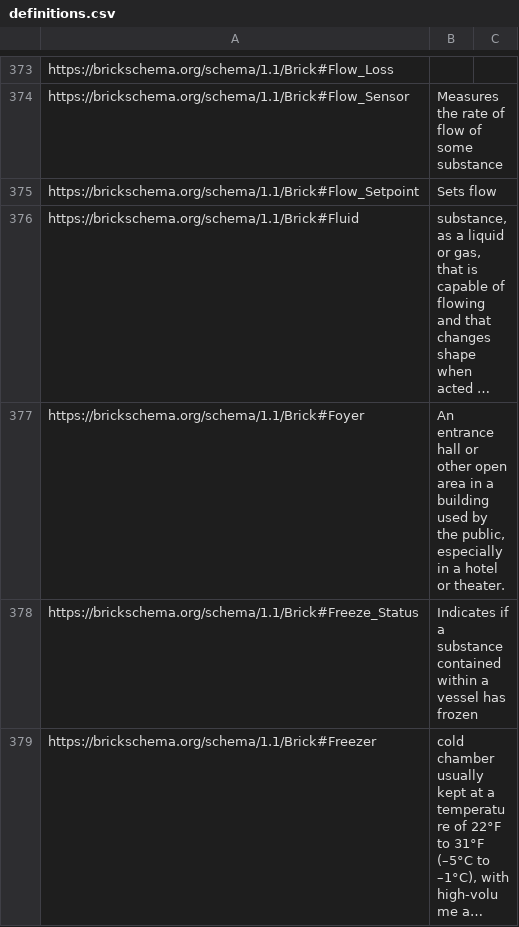
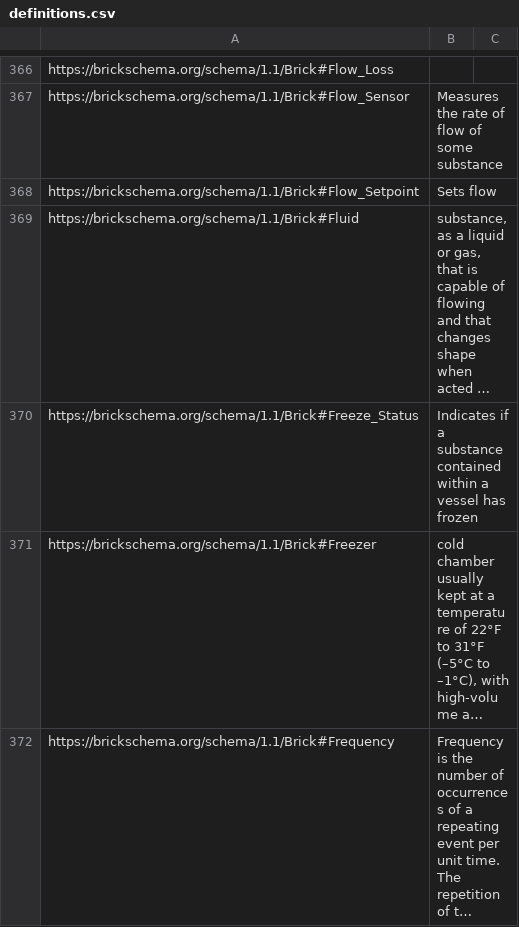
Before and after one commit to BrickSchema/Brick, a CSV file: bricksrc/definitions.csv, drawn as a sheet; only a part is shown, gaps mark what is left out; the shorter side is filled out with more unchanged rows; long unchanged cells end in …; the diff covers the shown part only; the diff names each change by its address in the sheet, - before the commit and + after, or states it on an @@ line.

```diff
--- a/bricksrc/definitions.csv
+++ b/bricksrc/definitions.csv
-row 377: https://brickschema.org/schema/1.1/Brick#Foyer | An entrance hall or other open area in a building used by the public, especially in a hotel or theater.
```
Also changed, not shown: 30 removed rows elsewhere in this file, 1 other file.
